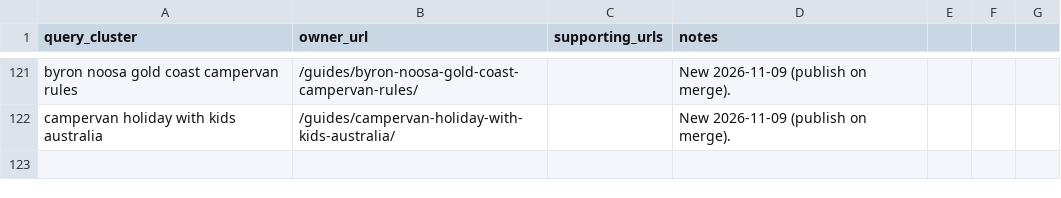
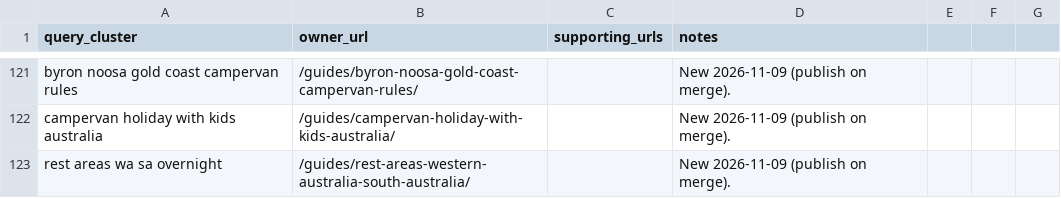
Before and after one commit to CristianRus4/aussiecamps-web, a CSV file: docs/growth/audit/keyword-map.csv, drawn as a sheet; only a part is shown, gaps mark what is left out; the diff names each change by its address in the sheet, - before the commit and + after, or states it on an @@ line.

```diff
--- a/docs/growth/audit/keyword-map.csv
+++ b/docs/growth/audit/keyword-map.csv
+row 123: rest areas wa sa overnight | /guides/rest-areas-western-australia-south-australia/ |  | New 2026-11-09 (publish on merge).
```
Also changed, not shown: docs/growth/changelog.csv, 9 other files.
